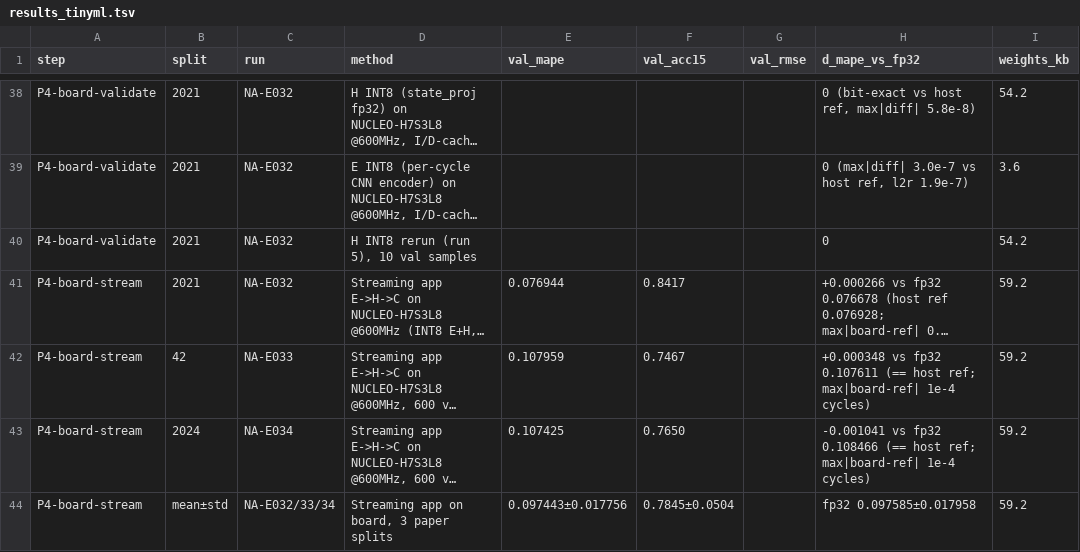
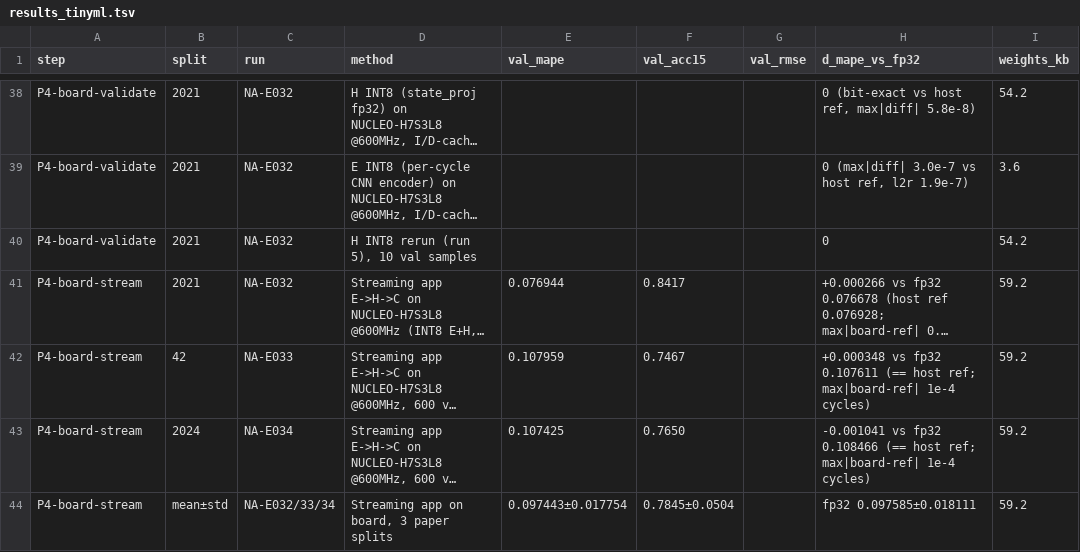
Before and after one commit to Thanhthuii24/auto_na-ion, a TSV file: phase3/results_tinyml.tsv, drawn as a sheet; only a part is shown, gaps mark what is left out; long unchanged cells end in …; the diff names each change by its address in the sheet, - before the commit and + after, or states it on an @@ line.

Commit message:
Fix 3-split std values (board 0.017754, fp32 0.018111)

```diff
--- a/phase3/results_tinyml.tsv
+++ b/phase3/results_tinyml.tsv
-E44 (val_mape): 0.097443±0.017756
+E44 (val_mape): 0.097443±0.017754
-H44 (d_mape_vs_fp32): fp32 0.097585±0.017958
+H44 (d_mape_vs_fp32): fp32 0.097585±0.018111
```
Also changed, not shown: 1 other file.
